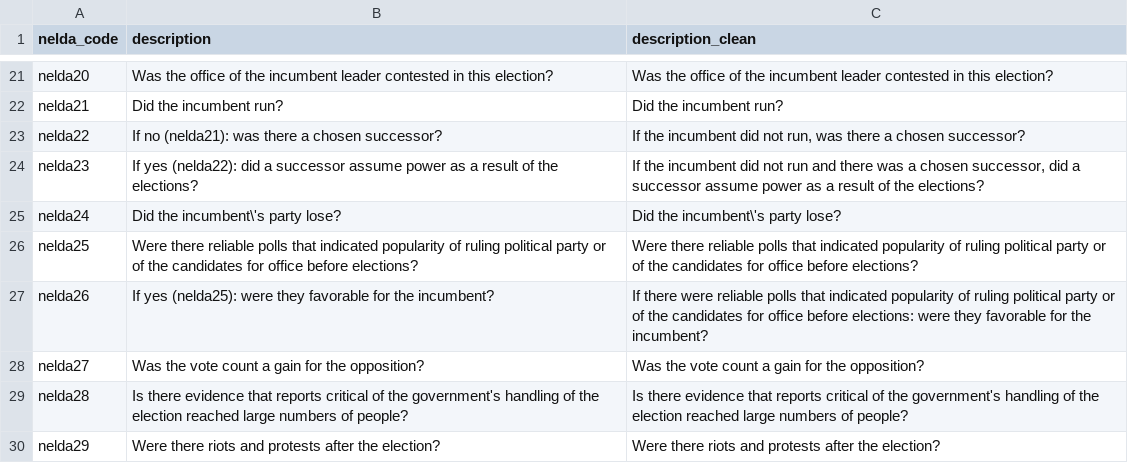
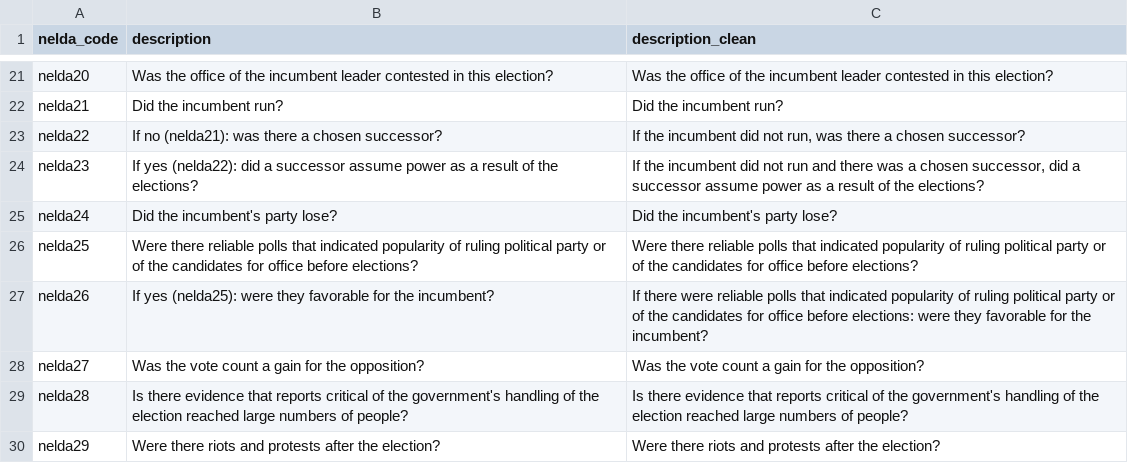
Before and after one commit to wsimpso1/election-violence-risks, a CSV file: data/nelda_look_up.csv, drawn as a sheet; only a part is shown, gaps mark what is left out.

Commit message:
update data formatting

```diff
--- a/data/nelda_look_up.csv
+++ b/data/nelda_look_up.csv
@@ -24,3 +24,3 @@ nelda22,If no (nelda21): was there a chosen successor?,"If the incumbent did not
 nelda23,If yes (nelda22): did a successor assume power as a result of the elections?,"If the incumbent did not run and there was a chosen successor, did a successor assume power as a result of the elections?"
-nelda24,Did the incumbent\'s party lose?,Did the incumbent\'s party lose?
+nelda24,Did the incumbent's party lose?,Did the incumbent's party lose?
 nelda25,Were there reliable polls that indicated popularity of ruling political party or of the candidates for office before elections?,Were there reliable polls that indicated popularity of ruling political party or of the candidates for office before elections?
```
Also changed, not shown: 2 other files.
